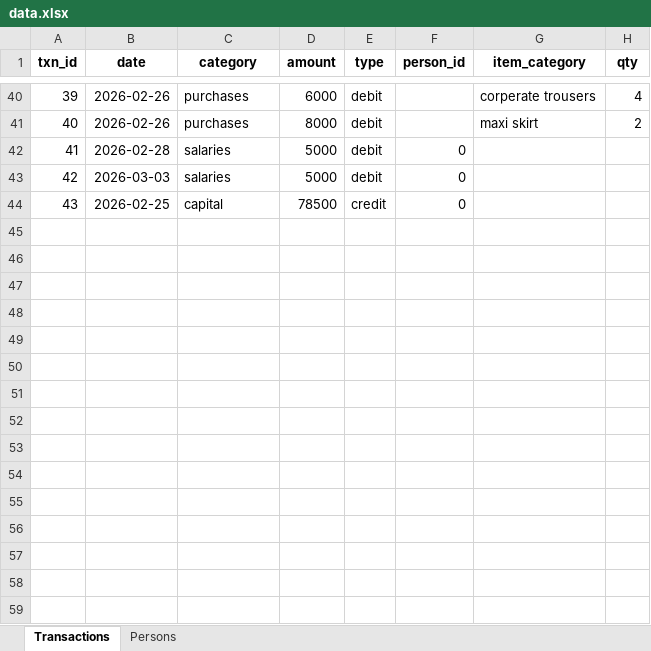
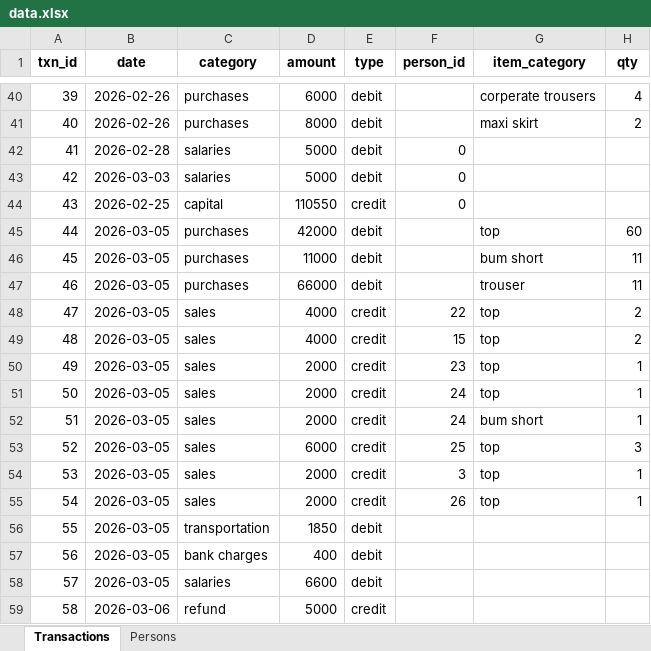
Before and after one commit to Rejoice312/crucial_sales, an Excel workbook: data.xlsx, sheet Transactions, drawn as a sheet; only a part is shown, gaps mark what is left out; values as stored, in another font and other column widths than the file's, no borders; table styles not drawn; the diff names each change by its address in the sheet, - before the commit and + after, or states it on an @@ line.

Commit message:
updates

```diff
--- a/data.xlsx (sheet Transactions)
+++ b/data.xlsx (sheet Transactions)
-D44 (amount): 78500
+D44 (amount): 110550
+row 45: 44 | 2026-03-05 | purchases | 42000 | debit |  | top | 60
+row 46: 45 | 2026-03-05 | purchases | 11000 | debit |  | bum short | 11
+row 47: 46 | 2026-03-05 | purchases | 66000 | debit |  | trouser | 11
+row 48: 47 | 2026-03-05 | sales | 4000 | credit | 22 | top | 2
+row 49: 48 | 2026-03-05 | sales | 4000 | credit | 15 | top | 2
+row 50: 49 | 2026-03-05 | sales | 2000 | credit | 23 | top | 1
+row 51: 50 | 2026-03-05 | sales | 2000 | credit | 24 | top | 1
+row 52: 51 | 2026-03-05 | sales | 2000 | credit | 24 | bum short | 1
+row 53: 52 | 2026-03-05 | sales | 6000 | credit | 25 | top | 3
+row 54: 53 | 2026-03-05 | sales | 2000 | credit | 3 | top | 1
+row 55: 54 | 2026-03-05 | sales | 2000 | credit | 26 | top | 1
+row 56: 55 | 2026-03-05 | transportation | 1850 | debit
+row 57: 56 | 2026-03-05 | bank charges | 400 | debit
+row 58: 57 | 2026-03-05 | salaries | 6600 | debit
+row 59: 58 | 2026-03-06 | refund | 5000 | credit
```
Also changed, not shown: sheet Persons.
